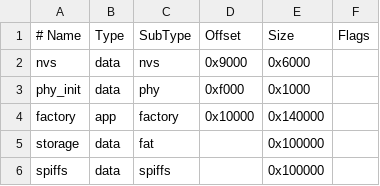
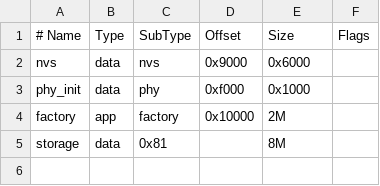
Before and after one commit to KLPA03/MAX30102, a CSV file: partitions.csv, drawn as a sheet.

```diff
--- a/partitions.csv
+++ b/partitions.csv
@@ -3,4 +3,3 @@ nvs,      data, nvs,     0x9000,   0x6000,
 phy_init, data, phy,     0xf000,   0x1000,
-factory,  app,  factory, 0x10000,  0x140000,
-storage,  data, fat,     ,        0x100000,
-spiffs,   data, spiffs,  ,        0x100000,
+factory,  app,  factory, 0x10000,  2M,
+storage,  data, 0x81,    ,         8M,
```
Also changed, not shown: 2 other files.
